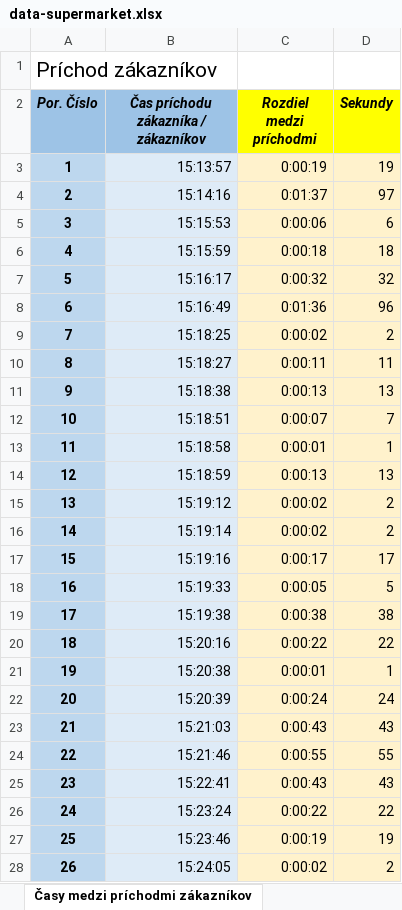
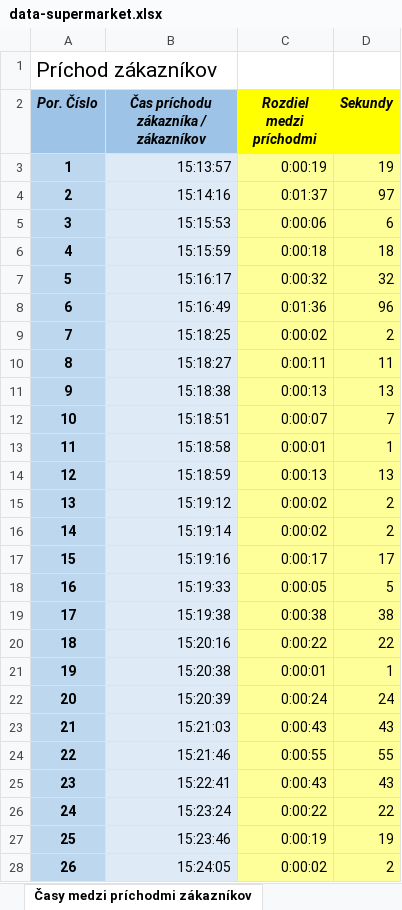
Before and after one commit to ketrin38/MAS_billa_simulation, an Excel workbook: data-supermarket.xlsx, sheet Časy medzi príchodmi zákazníkov, drawn as a sheet; only a part is shown; values as stored, in another font and other column widths than the file's, no borders; the diff covers the shown part only; the diff names each change by its address in the sheet, - before the commit and + after, or states it on an @@ line.

```diff
--- a/data-supermarket.xlsx (sheet Časy medzi príchodmi zákazníkov)
+++ b/data-supermarket.xlsx (sheet Časy medzi príchodmi zákazníkov)
-C3:D28 fill: #FFF2CC
+C3:D28 fill: #FFFF99
```
Also changed, not shown: cell formats elsewhere in this sheet, sheet Odchod z pokladne, sheet CD - Početnosť ľudí v príchod, other sheet tabs, 1 other file.
